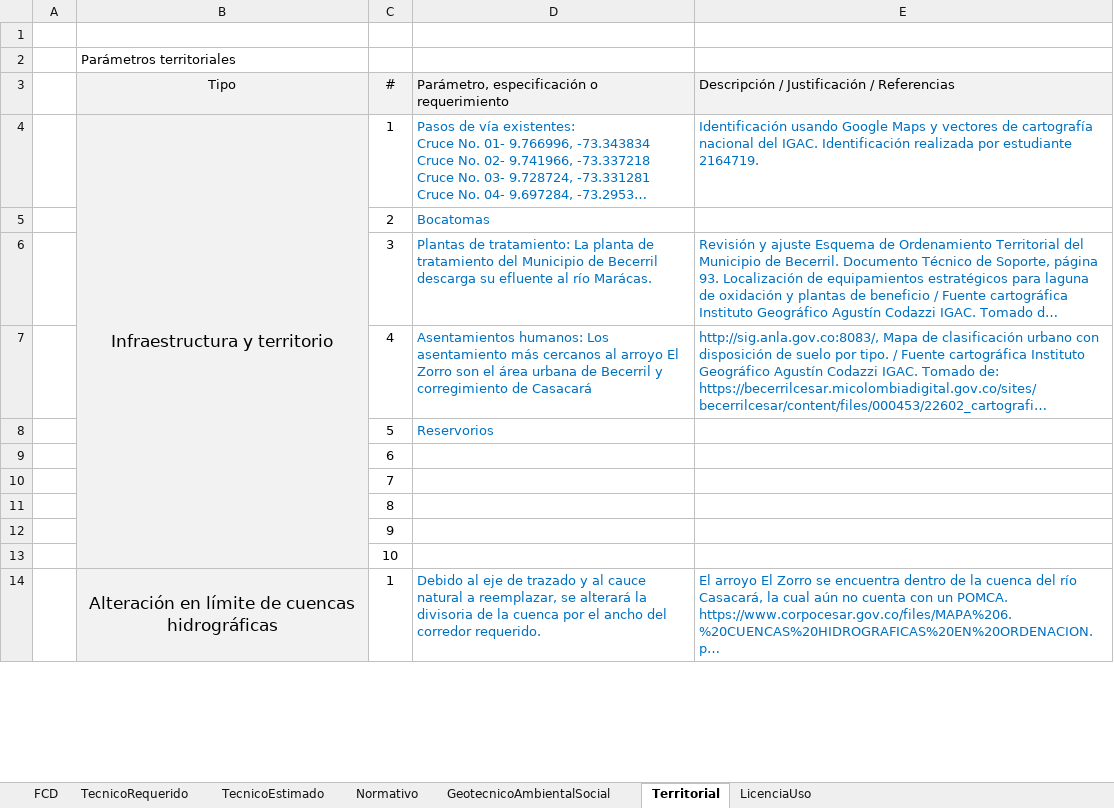
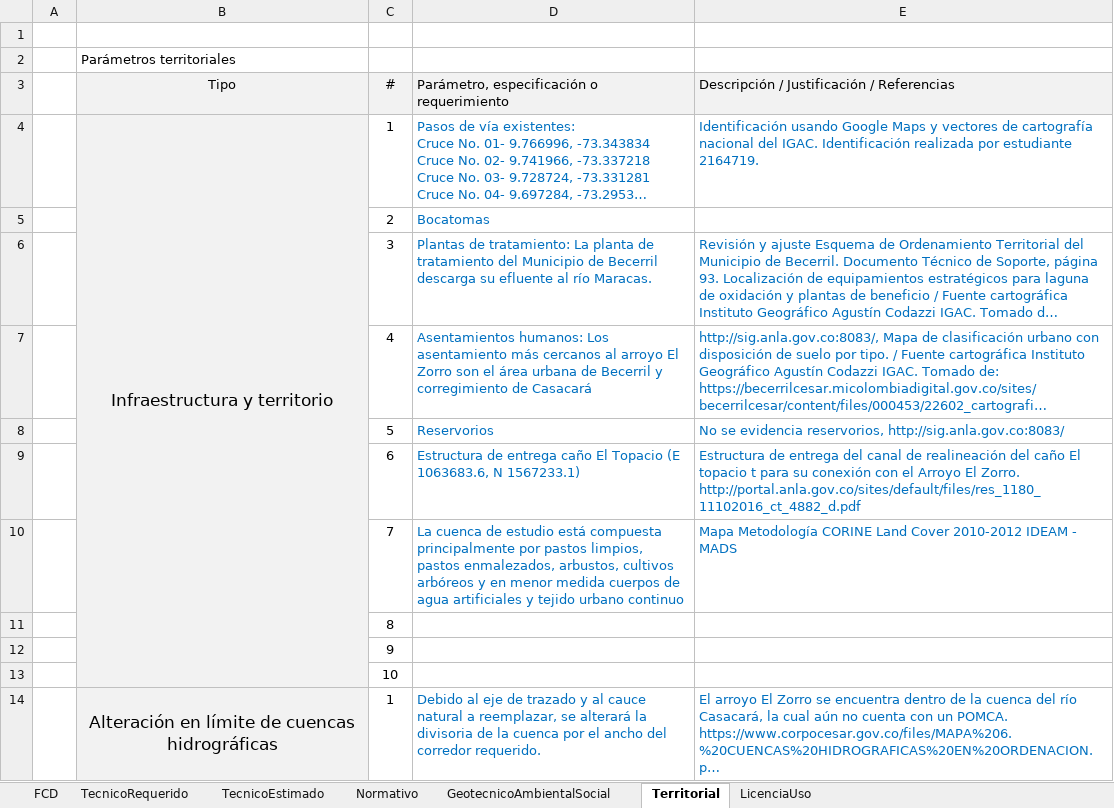
Before and after one commit to rcfdtools/R.HydroTools, an Excel workbook: DisenoCaucesParametros/R.HydroTools.DisenoCaucesParametros.xlsx, sheet Territorial, drawn as a sheet; only a part is shown; long unchanged cells end in …; values as stored, in another font and other column widths than the file's, no borders; charts and pictures not drawn; removed rows and columns are numbered as before the commit, all else as after; the diff covers the shown part only; the diff names each change by its address in the sheet, - before the commit and + after, or states it on an @@ line.

```diff
--- a/DisenoCaucesParametros/R.HydroTools.DisenoCaucesParametros.xlsx (sheet Territorial)
+++ b/DisenoCaucesParametros/R.HydroTools.DisenoCaucesParametros.xlsx (sheet Territorial)
-D6: …al río Marácas.
+D6: …al río Maracas.
-E8: (empty)
+E8: No se evidencia reservorios, http://sig.anla.gov.co:8083/
-row 9:  |  | 6
-row 10:  |  | 7
+row 9:  |  | 6 | Estructura de entrega caño El Topacio (E 1063683.6, N 1567233.1) | Estructura de entrega del canal de realineación del caño El topacio t para su conexión con el Arroyo El Zorro. http://portal.anla.gov.co/sites/default/files/res_1180_11102016_ct_4882_d.pdf
+row 10:  |  | 7 | La cuenca de estudio está compuesta principalmente por pastos limpios, pastos enmalezados, arbustos, cultivos arbóreos y en menor medida cuerpos de agua artificiales y tejido urbano continuo | Mapa Metodología CORINE Land Cover 2010-2012 IDEAM - MADS
```
Also changed, not shown: 7 added rows and 7 removed rows elsewhere in this sheet, sheet GeotecnicoAmbientalSocial, sheet Normativo, sheet TecnicoEstimado, sheet TecnicoRequerido, sheet FCD, charts or pictures.
